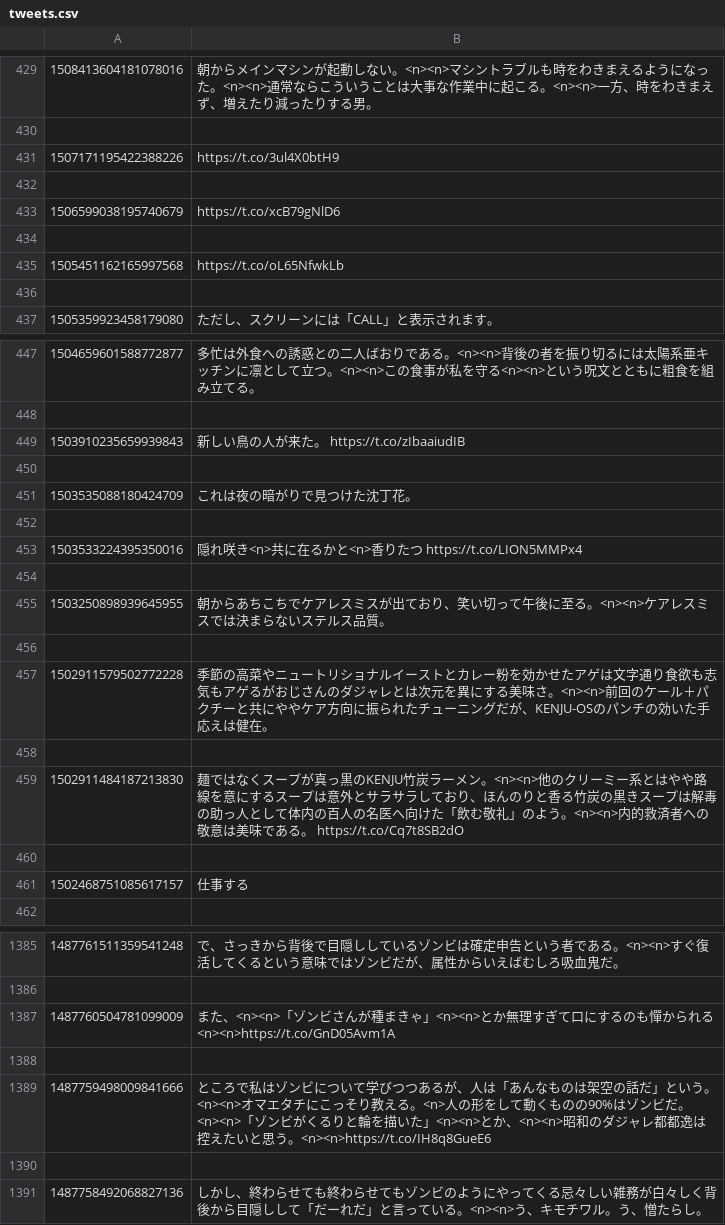
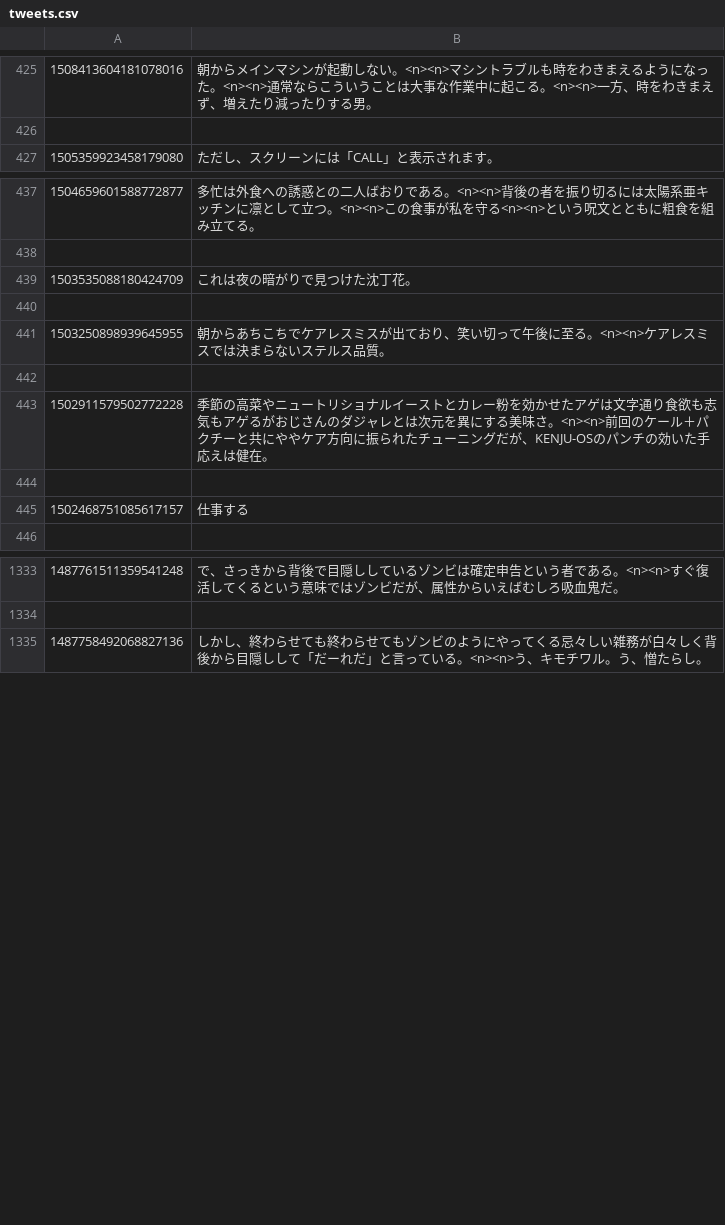
Before and after one commit to probabilityhill/txt-gen-from-tw, a CSV file: tweets.csv, drawn as a sheet; only a part is shown, gaps mark what is left out; the diff covers the shown part only.

Commit message:
画像を含むtw削除

```diff
--- a/tweets.csv
+++ b/tweets.csv
@@ -430,8 +426,2 @@
 
-1507171195422388226,https://t.co/3ul4X0btH9
-
-1506599038195740679,https://t.co/xcB79gNlD6
-
-1505451162165997568,https://t.co/oL65NfwkLb
-
 1505359923458179080,ただし、スクリーンには「CALL」と表示されます。
@@ -448,8 +438,4 @@
 
-1503910235659939843,新しい鳥の人が来た。 https://t.co/zIbaaiudIB
-
 1503535088180424709,これは夜の暗がりで見つけた沈丁花。
 
-1503533224395350016,隠れ咲き<n>共に在るかと<n>香りたつ https://t.co/LION5MMPx4
-
 1503250898939645955,朝からあちこちでケアレスミスが出ており、笑い切って午後に至る。<n><n>ケアレスミスでは決まらないステルス品質。
@@ -458,4 +444,2 @@
 
-1502911484187213830,麺ではなくスープが真っ黒のKENJU竹炭ラーメン。<n><n>他のクリーミー系とはやや路線を意にするスープは意外とサラサラしており、ほんのりと香る竹炭の黒きスープは解毒の助っ人として体内の百人の名医へ向けた「飲む敬礼」のよう。<n><n>内的救済者への敬意は美味である。 https://t.co/Cq7t8SB2dO
-
 1502468751085617157,仕事する
@@ -1386,6 +1334,2 @@
 
-1487760504781099009,また、<n><n>「ゾンビさんが種まきゃ」<n><n>とか無理すぎて口にするのも憚かられる<n><n>https://t.co/GnD05Avm1A
-
-1487759498009841666,ところで私はゾンビについて学びつつあるが、人は「あんなものは架空の話だ」という。<n><n>オマエタチにこっそり教える。<n>人の形をして動くものの90%はゾンビだ。<n><n>「ゾンビがくるりと輪を描いた」<n><n>とか、<n><n>昭和のダジャレ都都逸は控えたいと思う。<n><n>https://t.co/IH8q8GueE6
-
 1487758492068827136,しかし、終わらせても終わらせてもゾンビのようにやってくる忌々しい雑務が白々しく背後から目隠しして「だーれだ」と言っている。<n><n>う、キモチワル。う、憎たらし。
```
Also changed, not shown: 56 removed rows elsewhere in this file.
